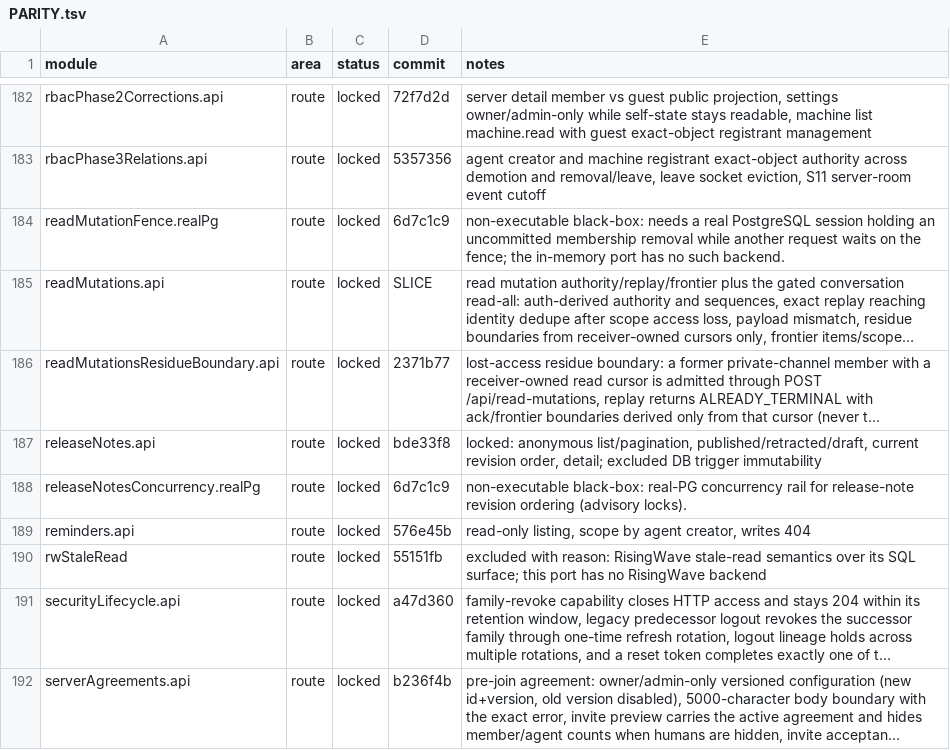
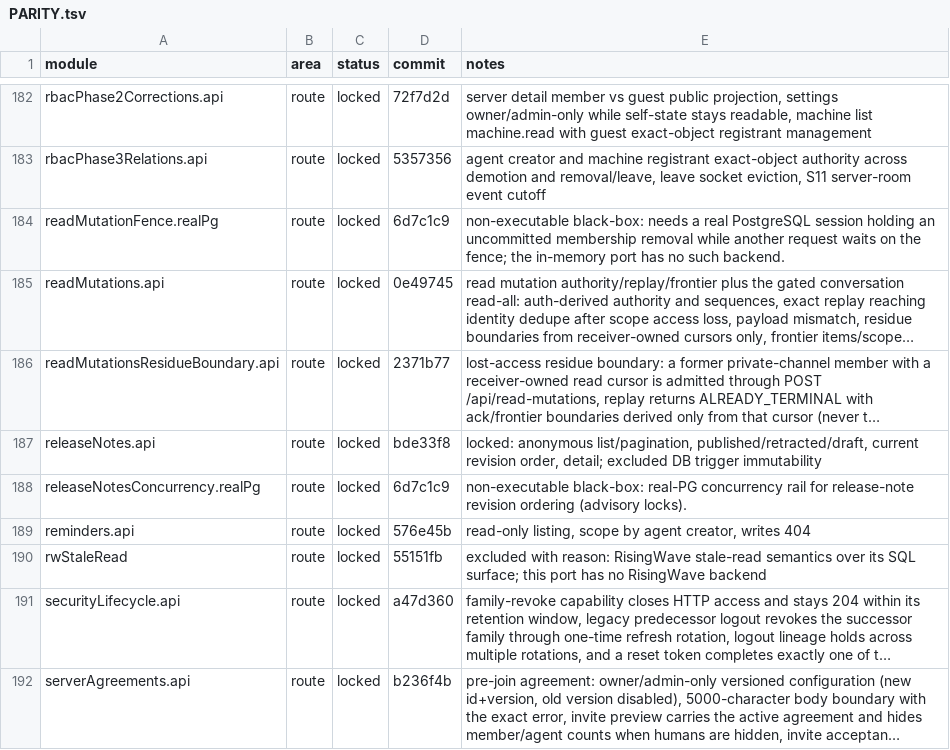
Before and after one commit to kevinzhow/raft-server-swift, a TSV file: docs/PARITY.tsv, drawn as a sheet; only a part is shown, gaps mark what is left out; long unchanged cells end in …; the diff names each change by its address in the sheet, - before the commit and + after, or states it on an @@ line.

Commit message:
Credit the read mutations module.

```diff
--- a/docs/PARITY.tsv
+++ b/docs/PARITY.tsv
-D185 (commit): SLICE
+D185 (commit): 0e49745
```
